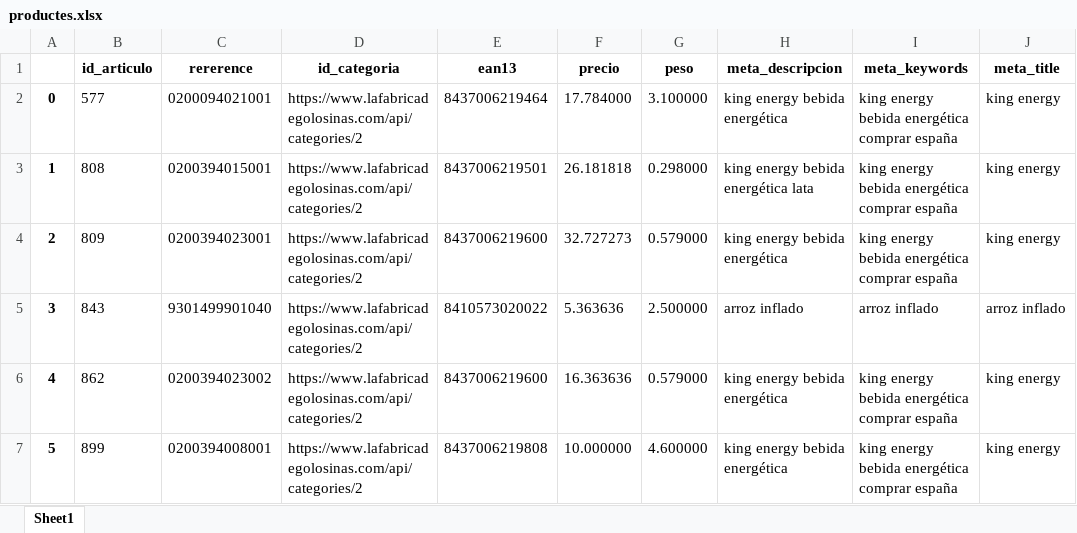
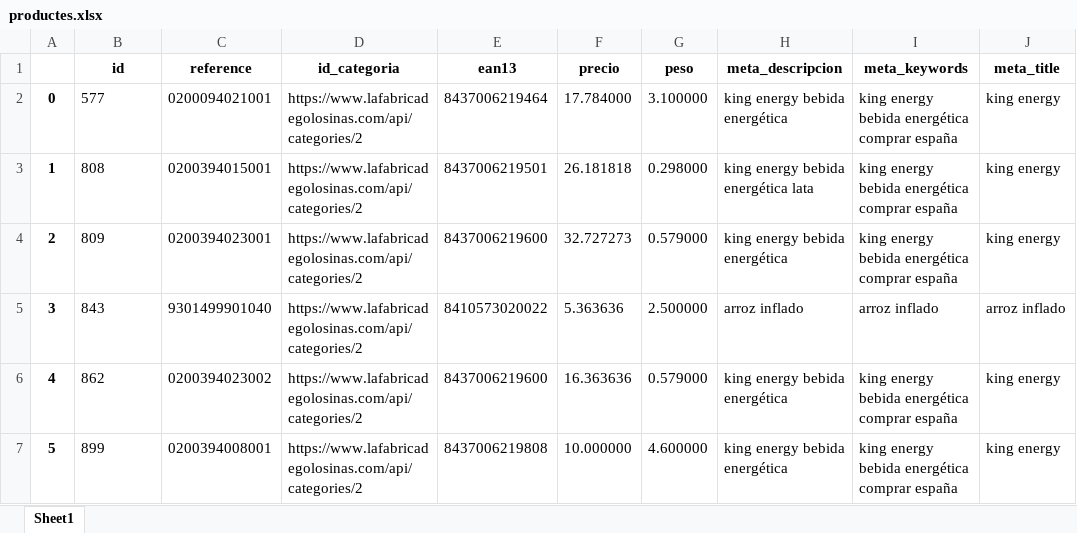
Before and after one commit to PacoKingRegal/Api-Commerce, an Excel workbook: productes.xlsx, sheet Sheet1, drawn as a sheet; only a part is shown; values as stored, in another font and other column widths than the file's, no borders; the diff names each change by its address in the sheet, - before the commit and + after, or states it on an @@ line.

```diff
--- a/productes.xlsx (sheet Sheet1)
+++ b/productes.xlsx (sheet Sheet1)
-B1: id_articulo
+B1: id
-C1: rererence
+C1: reference
```
Also changed, not shown: producto_especifico.xlsx, 1 other file.
